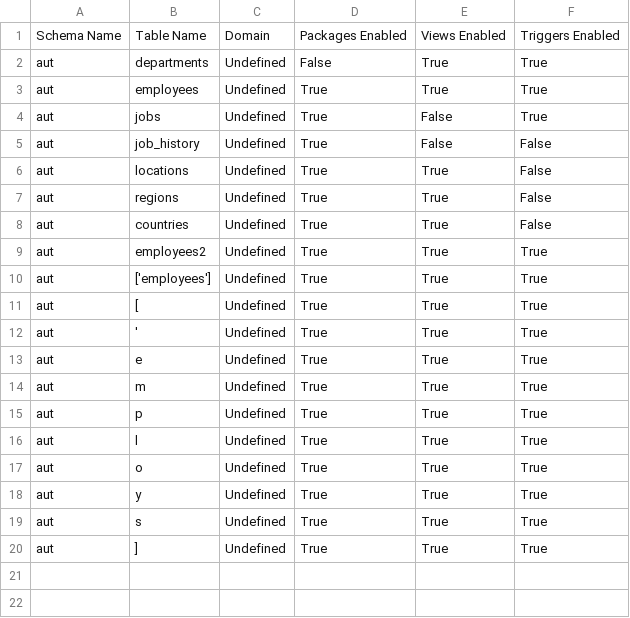
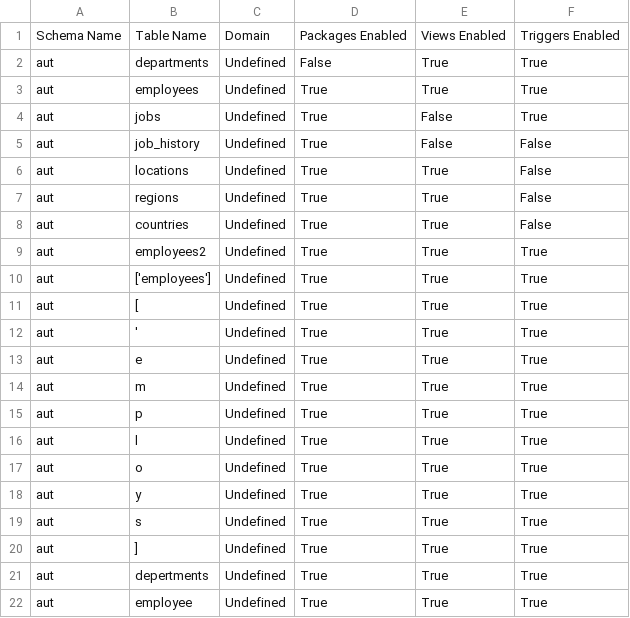
Before and after one commit to avalon60/OraTAPI, a CSV file: resources/config/OraTAPI.csv, drawn as a sheet.

Commit message:
Introduce update_ora_tapi

```diff
--- a/resources/config/OraTAPI.csv
+++ b/resources/config/OraTAPI.csv
@@ -20 +20,3 @@ aut,s,Undefined,True,True,True
 aut,],Undefined,True,True,True
+aut,depertments,Undefined,True,True,True
+aut,employee,Undefined,True,True,True
```
Also changed, not shown: 7 other files.
